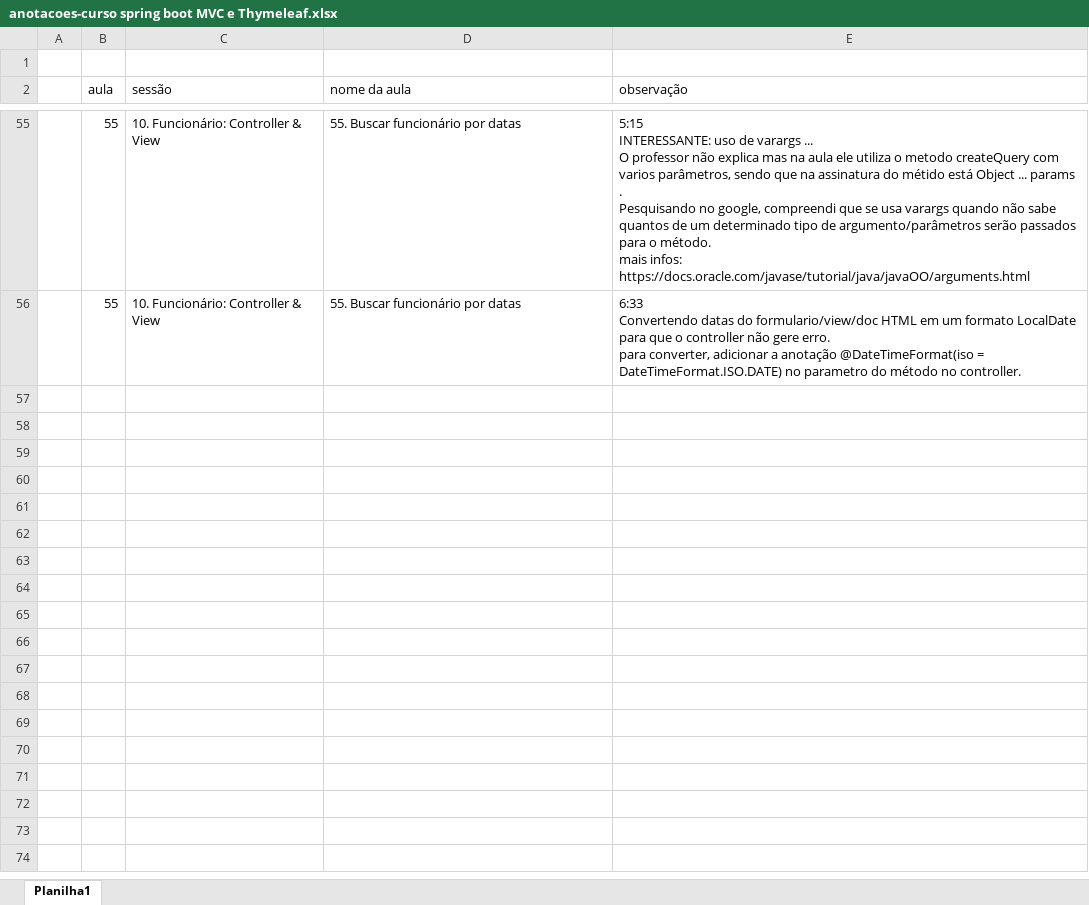
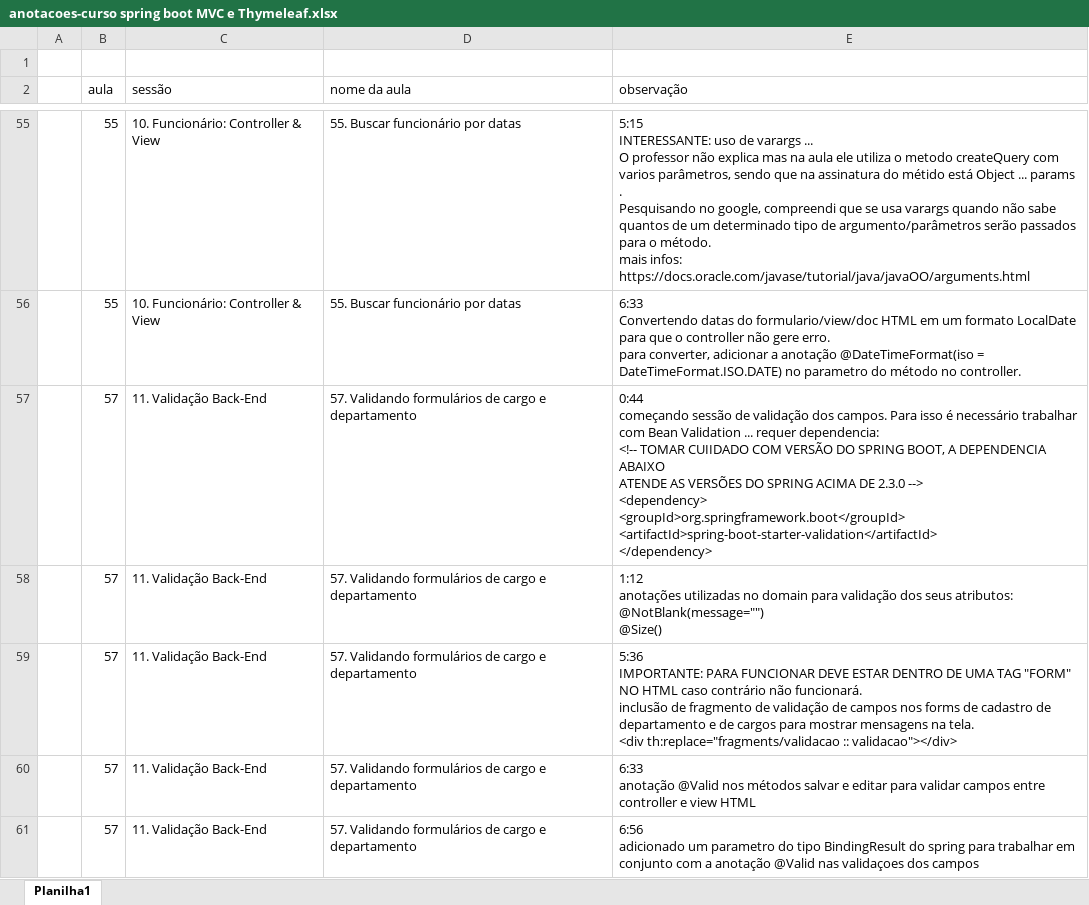
Before and after one commit to emerson-roots/curso-spring-MVC-thymeleaf, an Excel workbook: anotacoes-curso spring boot MVC e Thymeleaf.xlsx, sheet Planilha1, drawn as a sheet; only a part is shown, gaps mark what is left out; values as stored, in another font and other column widths than the file's, no borders; ↵ is a line break in a cell; the diff names each change by its address in the sheet, - before the commit and + after, or states it on an @@ line.

Commit message:
Aula 57 - Validando formulario de cargo e departamento

```diff
--- a/anotacoes-curso spring boot MVC e Thymeleaf.xlsx (sheet Planilha1)
+++ b/anotacoes-curso spring boot MVC e Thymeleaf.xlsx (sheet Planilha1)
+row 57:  | 57 | 11. Validação Back-End | 57. Validando formulários de cargo e departamento | 0:44 ↵ começando sessão de validação dos campos. Para isso é necessário trabalhar com Bean Validation ... requer dependencia: ↵ <!-- TOMAR CUIIDADO COM VERSÃO DO SPRING BOOT, A DEPENDENCIA ABAIXO ↵ ATENDE AS VERSÕES DO SPRING ACIMA DE 2.3.0 --> ↵ <dependency> ↵ <groupId>org.springframework.boot</groupId> ↵ <artifactId>spring-boot-starter-validation</artifactId> ↵ </dependency>
+row 58:  | 57 | 11. Validação Back-End | 57. Validando formulários de cargo e departamento | 1:12 ↵ anotações utilizadas no domain para validação dos seus atributos: ↵ @NotBlank(message="") ↵ @Size()
+row 59:  | 57 | 11. Validação Back-End | 57. Validando formulários de cargo e departamento | 5:36 ↵ IMPORTANTE: PARA FUNCIONAR DEVE ESTAR DENTRO DE UMA TAG "FORM" NO HTML caso contrário não funcionará. ↵ inclusão de fragmento de validação de campos nos forms de cadastro de departamento e de cargos para mostrar mensagens na tela. ↵ <div th:replace="fragments/validacao :: validacao"></div>
+row 60:  | 57 | 11. Validação Back-End | 57. Validando formulários de cargo e departamento | 6:33 ↵ anotação @Valid nos métodos salvar e editar para validar campos entre controller e view HTML
+row 61:  | 57 | 11. Validação Back-End | 57. Validando formulários de cargo e departamento | 6:56 ↵ adicionado um parametro do tipo BindingResult do spring para trabalhar em conjunto com a anotação @Valid nas validaçoes dos campos
```
Also changed, not shown: 8 other files.
